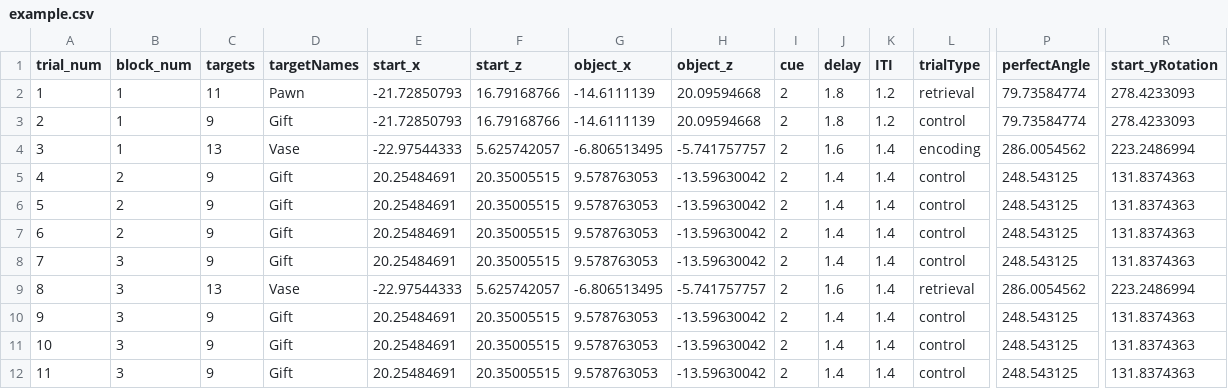
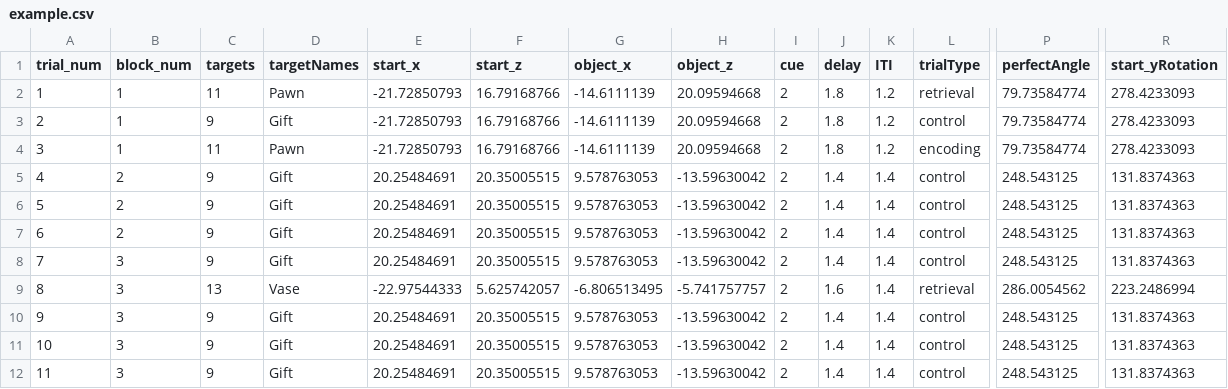
Before and after one commit to JAQuent/Object-Location-Memory-Task, a CSV file: Assets/StreamingAssets/example.csv, drawn as a sheet; only a part is shown, gaps mark what is left out; the diff names each change by its address in the sheet, - before the commit and + after, or states it on an @@ line.

```diff
--- a/Assets/StreamingAssets/example.csv
+++ b/Assets/StreamingAssets/example.csv
-C4 (targets): 13
+C4 (targets): 11
-D4 (targetNames): Vase
+D4 (targetNames): Pawn
-E4 (start_x): -22.97544333
+E4 (start_x): -21.72850793
-F4 (start_z): 5.625742057
+F4 (start_z): 16.79168766
-G4 (object_x): -6.806513495
+G4 (object_x): -14.6111139
-H4 (object_z): -5.741757757
+H4 (object_z): 20.09594668
-J4 (delay): 1.6
+J4 (delay): 1.8
-K4 (ITI): 1.4
+K4 (ITI): 1.2
-P4 (perfectAngle): 286.0054562
+P4 (perfectAngle): 79.73584774
-R4 (start_yRotation): 223.2486994
+R4 (start_yRotation): 278.4233093
```
Also changed, not shown: 5 other files.
